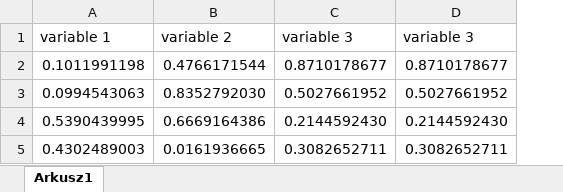
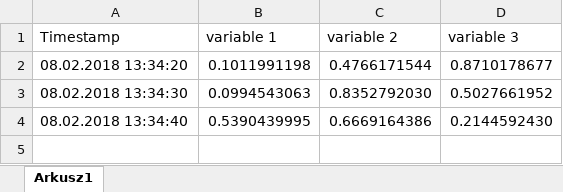
Before and after one commit to DSplawski92/Ascii-Importing, an Excel workbook: Assets/Files/test.xlsx, sheet Arkusz1, drawn as a sheet; values as stored, in another font and other column widths than the file's, no borders; removed rows and columns are numbered as before the commit, all else as after; the diff names each change by its address in the sheet, - before the commit and + after, or states it on an @@ line.

Commit message:
some fixes in excel import

```diff
--- a/Assets/Files/test.xlsx (sheet Arkusz1)
+++ b/Assets/Files/test.xlsx (sheet Arkusz1)
+column A (Timestamp), rows 2-4: 08.02.2018 13:34:20 | 08.02.2018 13:34:30 | 08.02.2018 13:34:40
-column C (variable 3), rows 2-4: 0.8710178677 | 0.5027661952 | 0.2144592430
-row 5: 0.4302489003 | 0.0161936665 | 0.3082652711 | 0.3082652711
```
Also changed, not shown: 1 other file.
